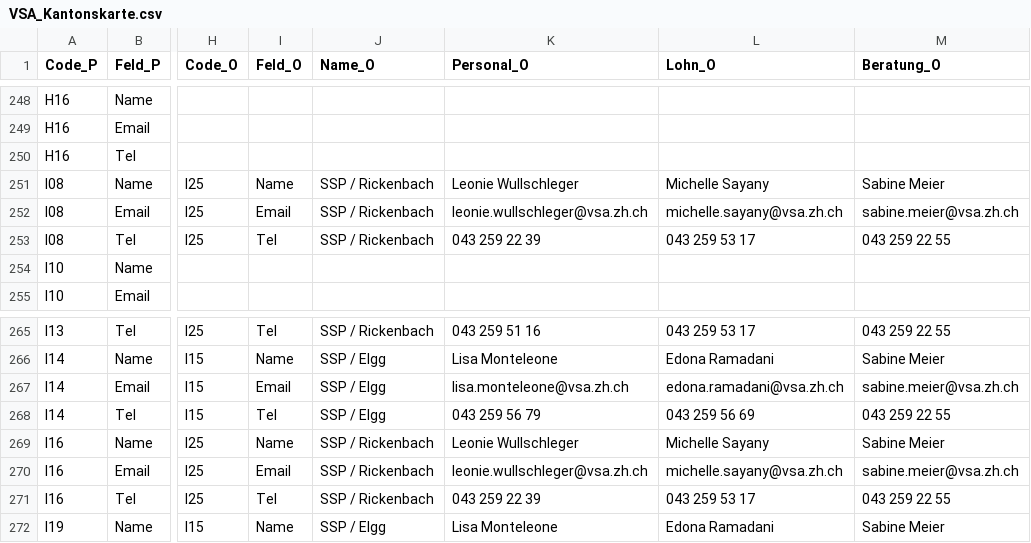
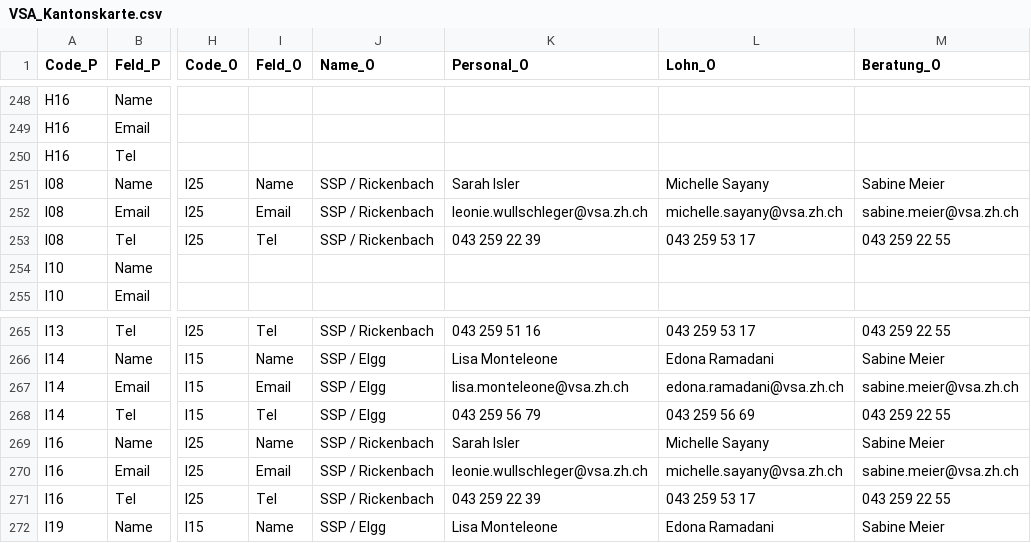
Before and after one commit to statistikZH/Visualisierung_VSAKarte, a CSV file: Data/VSA_Kantonskarte.csv, drawn as a sheet; only a part is shown, gaps mark what is left out; the diff names each change by its address in the sheet, - before the commit and + after, or states it on an @@ line.

Commit message:
Update VSA_Kantonskarte.csv

```diff
--- a/Data/VSA_Kantonskarte.csv
+++ b/Data/VSA_Kantonskarte.csv
-K251 (Personal_O): Leonie Wullschleger
+K251 (Personal_O): Sarah Isler
-K269 (Personal_O): Leonie Wullschleger
+K269 (Personal_O): Sarah Isler
```
